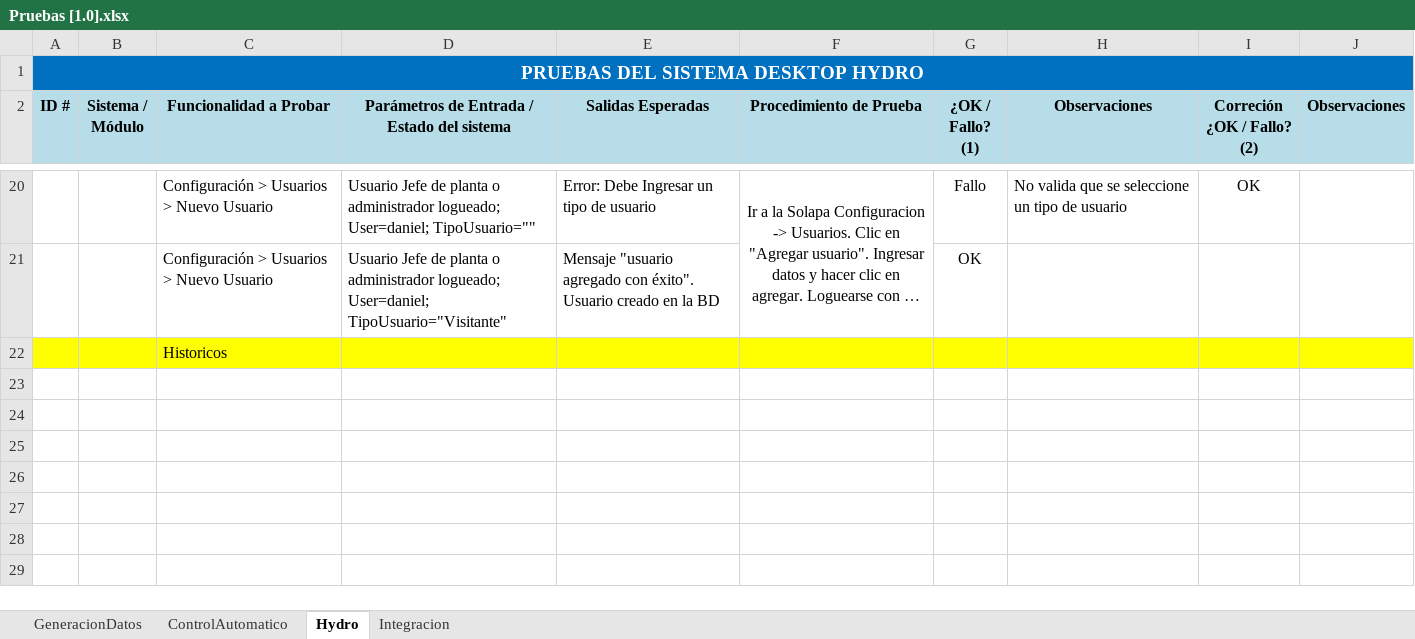
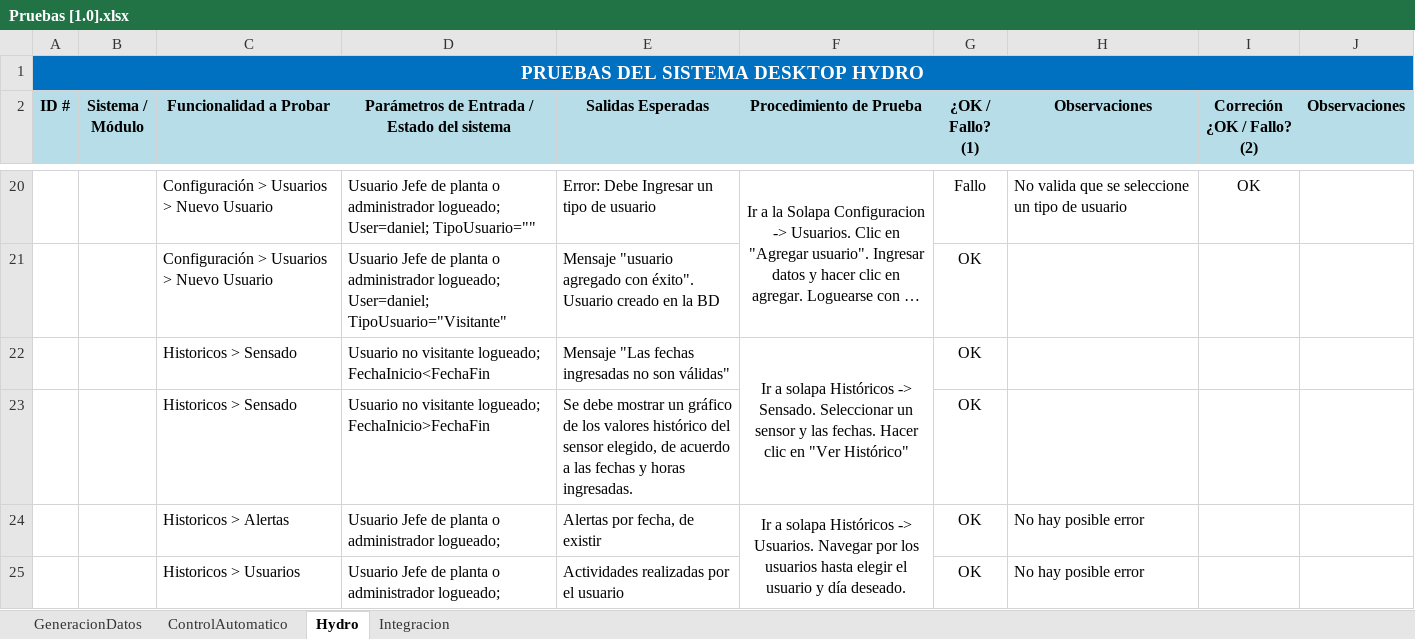
Before and after one commit to gsenergin/hydro2011, an Excel workbook: Informes/TP Anual 1/6- Pruebas/Pruebas [1.0].xlsx, sheet Hydro, drawn as a sheet; only a part is shown, gaps mark what is left out; long unchanged cells end in …; values as stored, in another font and other column widths than the file's, no borders; conditional formats not drawn; removed rows and columns are numbered as before the commit, all else as after; the diff names each change by its address in the sheet, - before the commit and + after, or states it on an @@ line.

```diff
--- a/Informes/TP Anual 1/6- Pruebas/Pruebas [1.0].xlsx (sheet Hydro)
+++ b/Informes/TP Anual 1/6- Pruebas/Pruebas [1.0].xlsx (sheet Hydro)
-row 22:  |  | Historicos
+row 22:  |  | Historicos > Sensado | Usuario no visitante logueado; FechaInicio<FechaFin | Mensaje "Las fechas ingresadas no son válidas" | Ir a solapa Históricos -> Sensado. Seleccionar un sensor y las fechas. Hacer clic en "Ver Histórico" | OK
+row 23:  |  | Historicos > Sensado | Usuario no visitante logueado; FechaInicio>FechaFin | Se debe mostrar un gráfico de los valores histórico del sensor elegido, de acuerdo a las fechas y horas ingresadas. |  | OK
+row 24:  |  | Historicos > Alertas | Usuario Jefe de planta o administrador logueado; | Alertas por fecha, de existir | Ir a solapa Históricos -> Usuarios. Navegar por los usuarios hasta elegir el usuario y día deseado. | OK | No hay posible error
+row 25:  |  | Historicos > Usuarios | Usuario Jefe de planta o administrador logueado; | Actividades realizadas por el usuario |  | OK | No hay posible error
```
Also changed, not shown: Informes/TP Anual 2/Sprints.xlsx, 3 other files.
